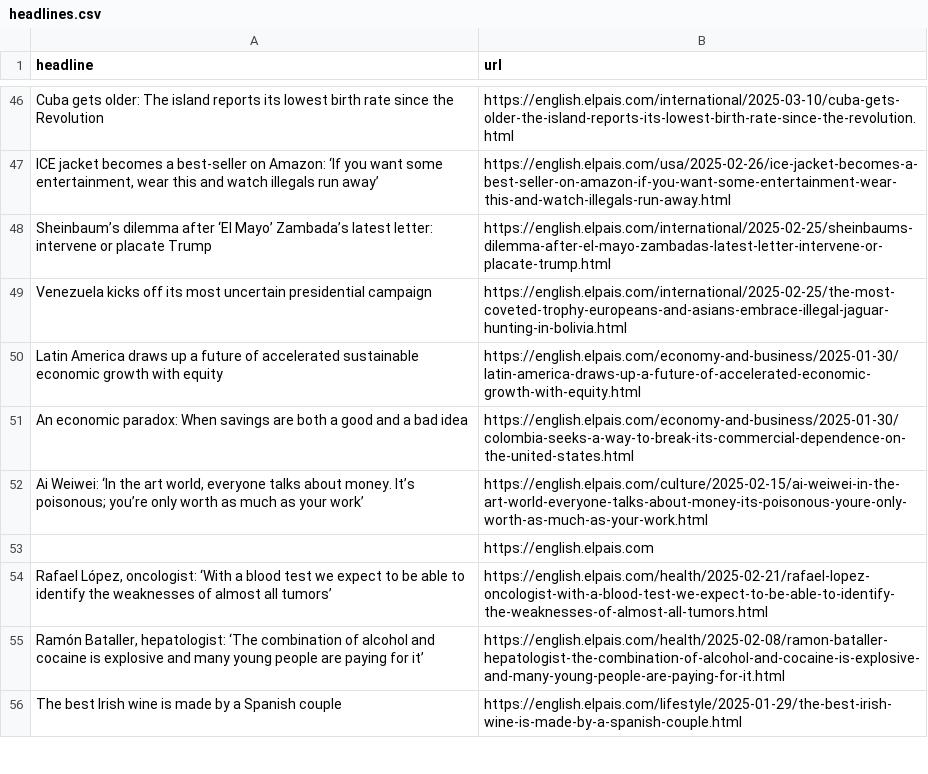
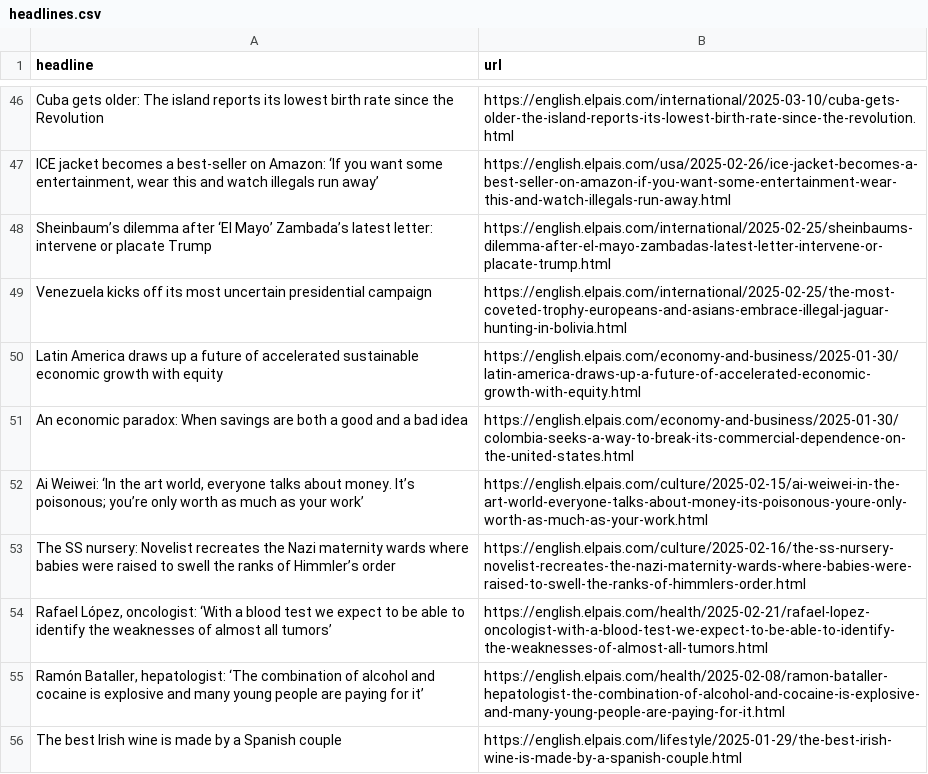
Before and after one commit to patvoe/lede-2024-auto-scraper, a CSV file: headlines.csv, drawn as a sheet; only a part is shown, gaps mark what is left out.

```diff
--- a/headlines.csv
+++ b/headlines.csv
@@ -52,3 +52,3 @@ An economic paradox: When savings are both a good and a bad idea,https://english
 "Ai Weiwei: ‘In the art world, everyone talks about money. It’s poisonous; you’re only worth as much as your work’  ",https://english.elpais.com/culture/2025-02-15/ai-weiwei-in-the-art-world-everyone-talks-about-money-its-poisonous-youre-only-worth-as-much-as-your-work.html
-,https://english.elpais.com
+The SS nursery: Novelist recreates the Nazi maternity wards where babies were raised to swell the ranks of Himmler’s order,https://english.elpais.com/culture/2025-02-16/the-ss-nursery-novelist-recreates-the-nazi-maternity-wards-where-babies-were-raised-to-swell-the-ranks-of-himmlers-order.html
 "Rafael López, oncologist: ‘With a blood test we expect to be able to identify the weaknesses of almost all tumors’",https://english.elpais.com/health/2025-02-21/rafael-lopez-oncologist-with-a-blood-test-we-expect-to-be-able-to-identify-the-weaknesses-of-almost-all-tumors.html
```
